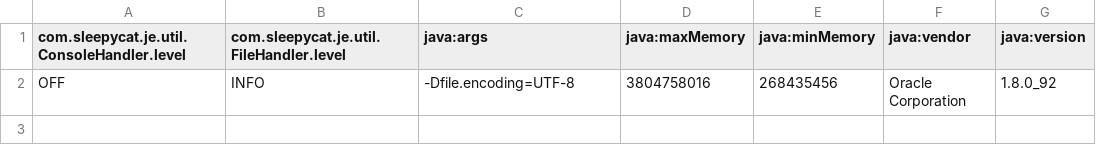
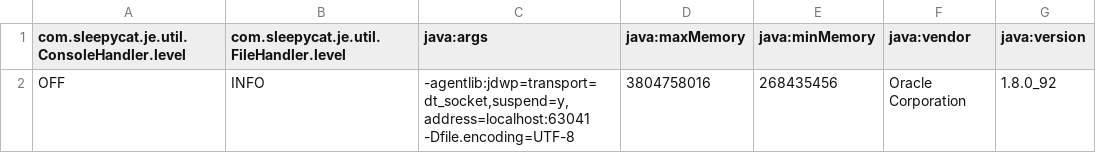
Before and after one commit to WangQQQQ/movie_comment, a CSV file: movie_1/crawler1/crawler1/frontier/je.config.csv, drawn as a sheet; only a part is shown; the diff names each change by its address in the sheet, - before the commit and + after, or states it on an @@ line.

```diff
--- a/movie_1/crawler1/crawler1/frontier/je.config.csv
+++ b/movie_1/crawler1/crawler1/frontier/je.config.csv
-C2 (java:args): -Dfile.encoding=UTF-8
+C2 (java:args): -agentlib:jdwp=transport=dt_socket,suspend=y,address=localhost:63041 -Dfile.encoding=UTF-8
```
Also changed, not shown: movie_1/crawler2/crawler2/frontier/je.config.csv, movie_1/crawler2/crawler2/frontier/je.stat.csv, 8 other files.
